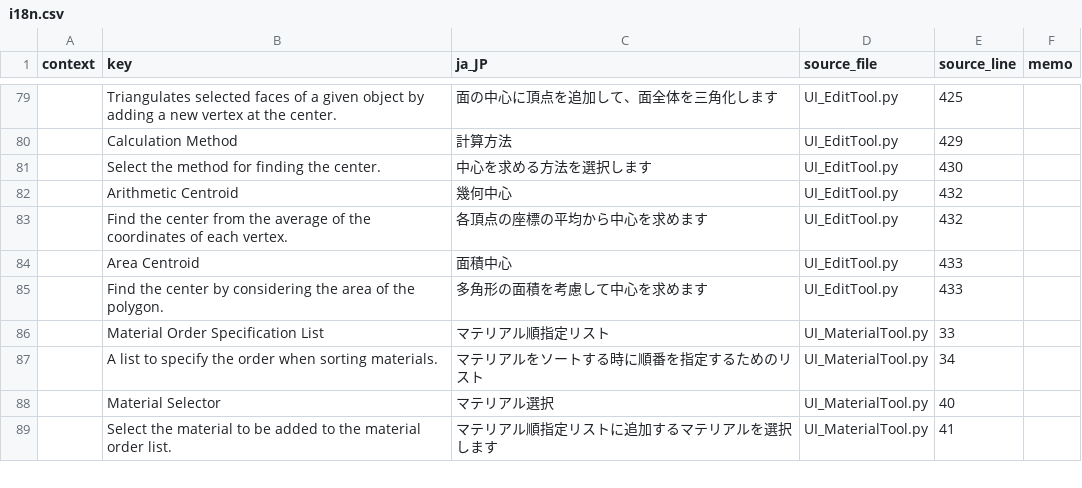
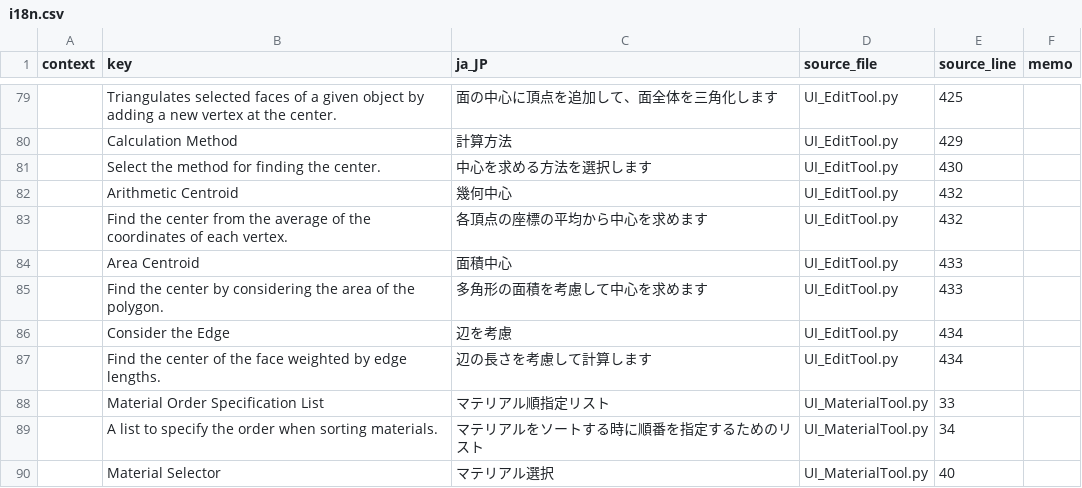
Before and after one commit to DaDaDan3D/DDDTools, a CSV file: I18N/i18n.csv, drawn as a sheet; only a part is shown, gaps mark what is left out; the shorter side is filled out with more unchanged rows; the diff names each change by its address in the sheet, - before the commit and + after, or states it on an @@ line.

Commit message:
「中心を追加して三角化」の改良
・計算方法に '辺を考慮' を追加
・mathutils.interpolate.poly_3d_calc() を使って UV を計算
・最後にメッシュ全体の法線を再計算するようにする
・UV の選択状態などもコピーする
・copy_from_face_interp() を使って頂点を情報を補間
・copy_from() を使って面の情報をコピー
・複数の UVMap やフェイスマップには未対応……

```diff
--- a/I18N/i18n.csv
+++ b/I18N/i18n.csv
+row 86:  | Consider the Edge | 辺を考慮 | UI_EditTool.py | 434
+row 87:  | Find the center of the face weighted by edge lengths. | 辺の長さを考慮して計算します | UI_EditTool.py | 434
```
Also changed, not shown: 3 other files.
